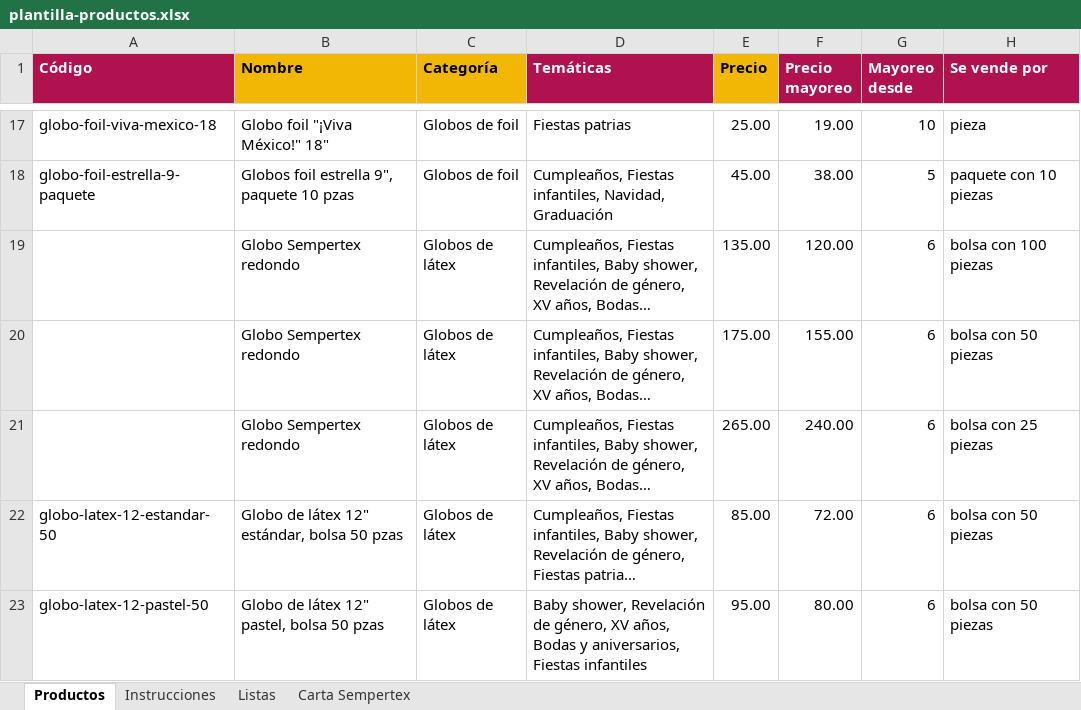
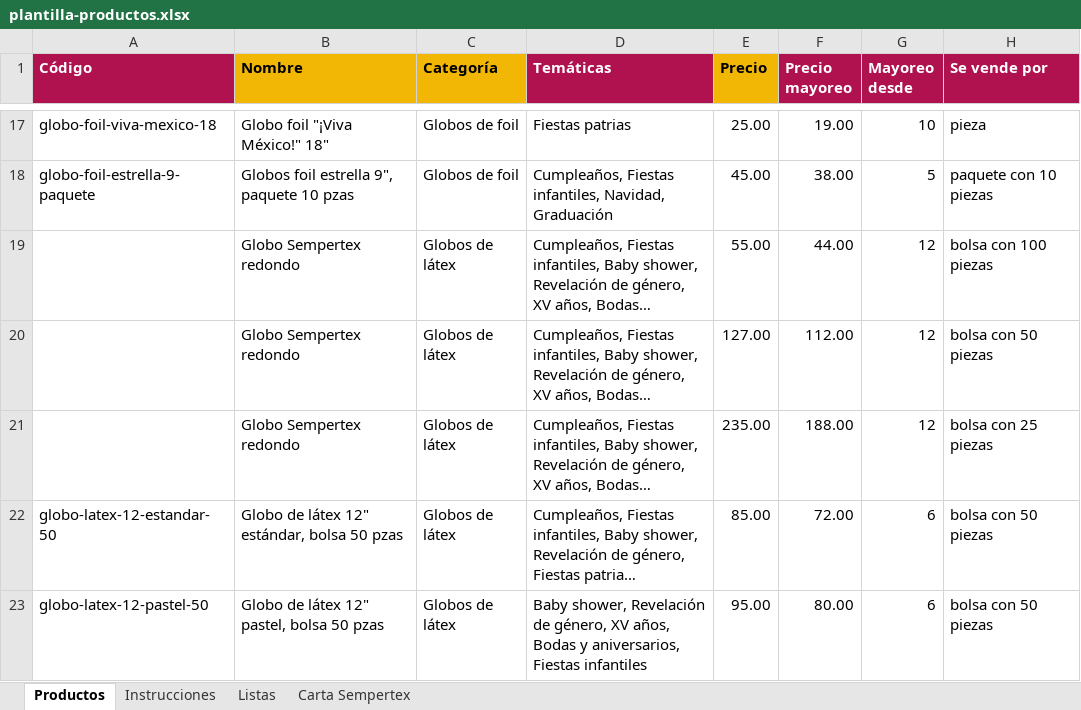
Before and after one commit to osvaldoortiz0123-create/buen-detalle-tienda, an Excel workbook: plantilla-productos.xlsx, sheet Productos, drawn as a sheet; only a part is shown, gaps mark what is left out; long unchanged cells end in …; values as stored, in another font and other column widths than the file's, no borders; the diff names each change by its address in the sheet, - before the commit and + after, or states it on an @@ line.

```diff
--- a/plantilla-productos.xlsx (sheet Productos)
+++ b/plantilla-productos.xlsx (sheet Productos)
-E19 (Precio): 135.00
+E19 (Precio): 55.00
-F19 (Precio mayoreo): 120.00
+F19 (Precio mayoreo): 44.00
-G19:G21 (Mayoreo desde): 6
+G19:G21 (Mayoreo desde): 12
-E20 (Precio): 175.00
+E20 (Precio): 127.00
-F20 (Precio mayoreo): 155.00
+F20 (Precio mayoreo): 112.00
-E21 (Precio): 265.00
+E21 (Precio): 235.00
-F21 (Precio mayoreo): 240.00
+F21 (Precio mayoreo): 188.00
```
Also changed, not shown: 2 other files.
